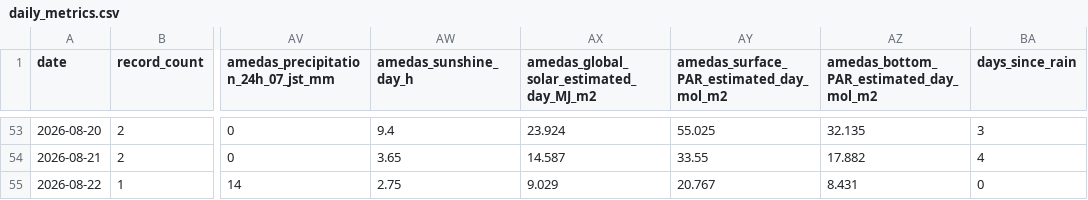
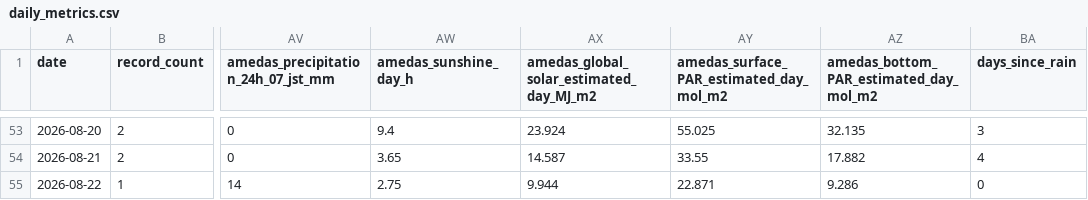
Before and after one commit to hiroshi75/ohgurigawa-water-observatory, a CSV file: data/daily_metrics.csv, drawn as a sheet; only a part is shown, gaps mark what is left out; the diff names each change by its address in the sheet, - before the commit and + after, or states it on an @@ line.

Commit message:
Publish observation data 2026-08-22

```diff
--- a/data/daily_metrics.csv
+++ b/data/daily_metrics.csv
-AX55: 9.029
+AX55: 9.944
-AY55: 20.767
+AY55: 22.871
-AZ55: 8.431
+AZ55: 9.286
```
Also changed, not shown: data/observations.csv, 7 other files.
